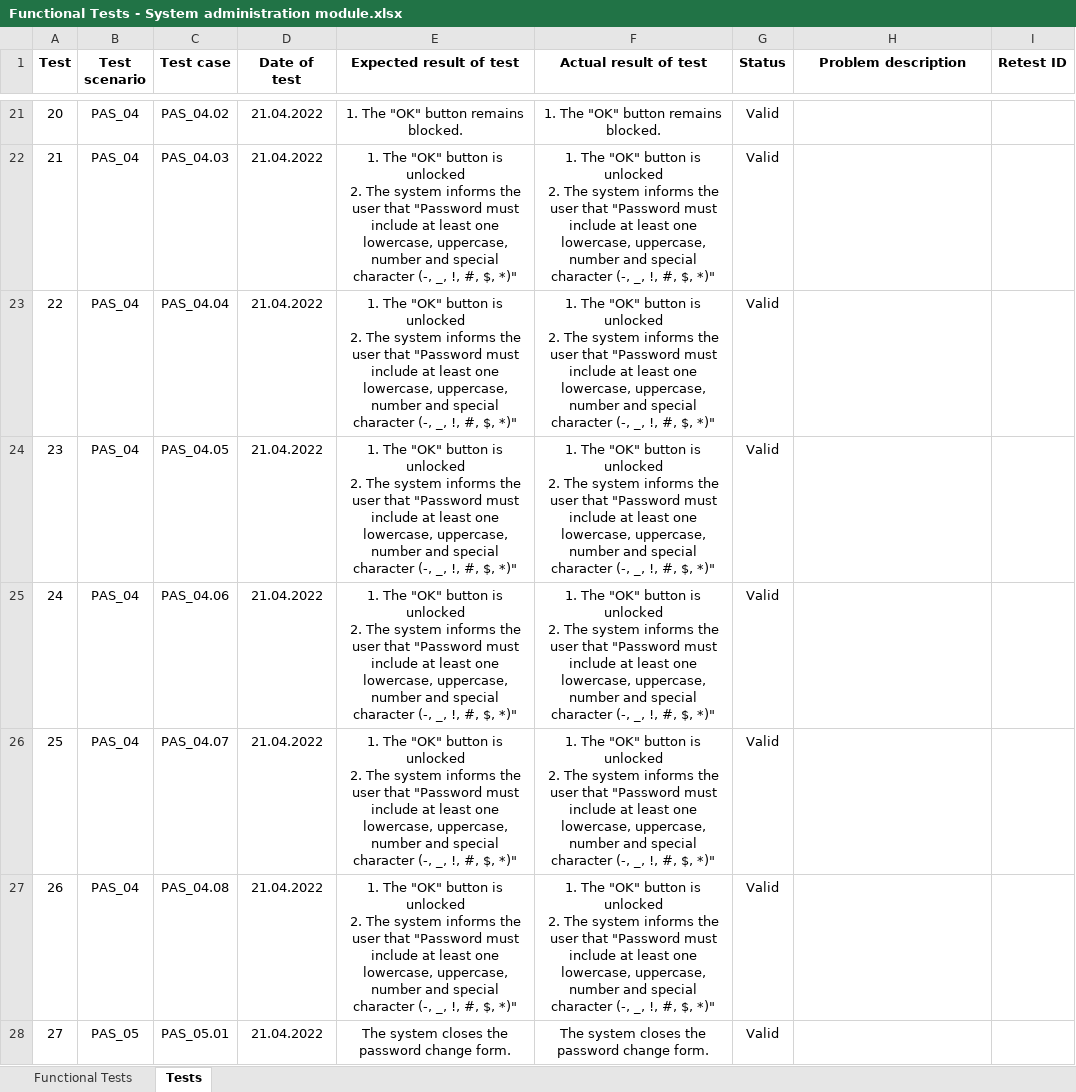
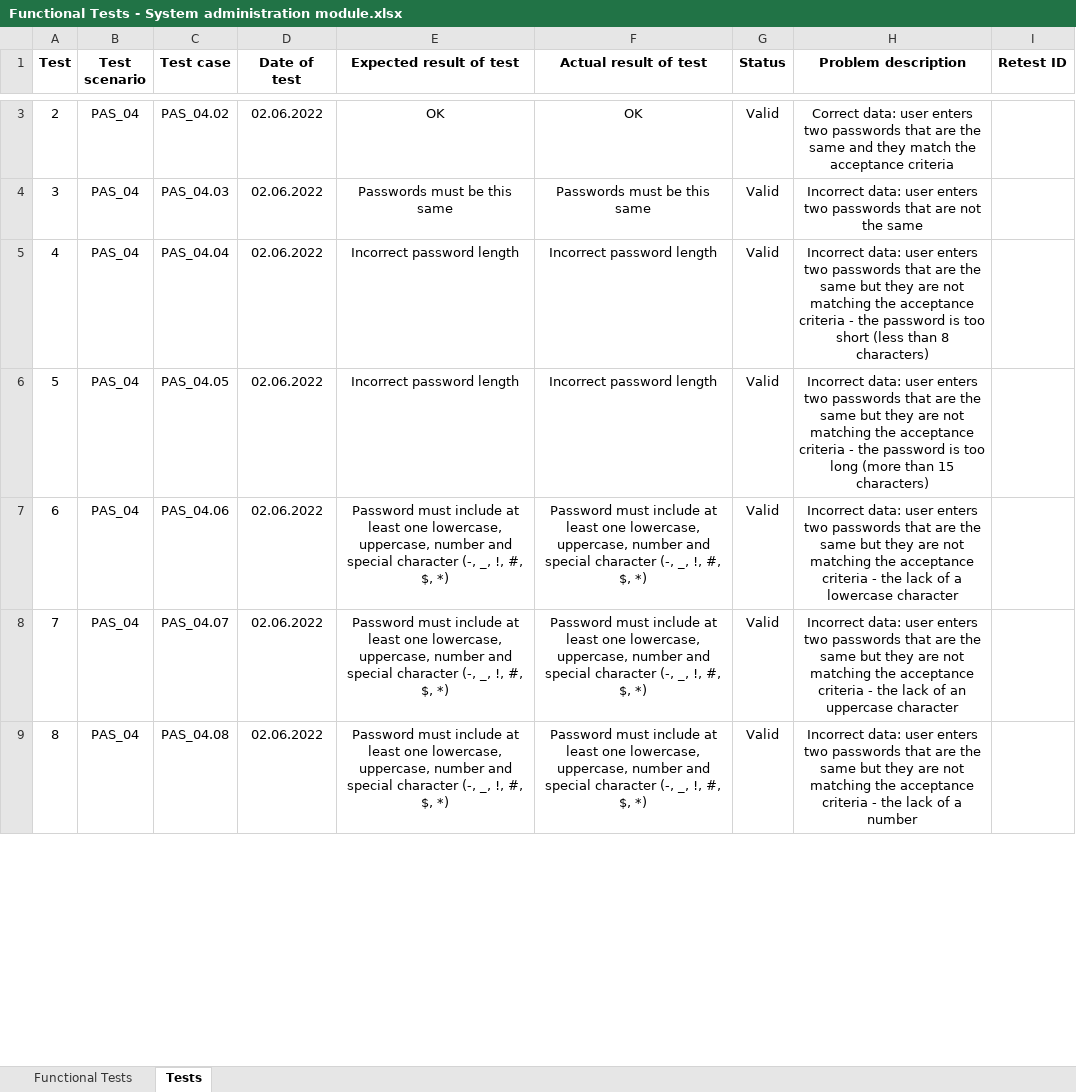
Before and after one commit to SykituS/HospitalSystem, an Excel workbook: Documents/System administration/Functional Tests - System administration module.xlsx, sheet Tests, drawn as a sheet; only a part is shown, gaps mark what is left out; values as stored, in another font and other column widths than the file's, no borders; removed rows and columns are numbered as before the commit, all else as after; ↵ is a line break in a cell; the diff covers the shown part only; the diff names each change by its address in the sheet, - before the commit and + after, or states it on an @@ line.

Commit message:
Updated Functional Tests - System administration module.xlsx - the final version

```diff
--- a/Documents/System administration/Functional Tests - System administration module.xlsx (sheet Tests)
+++ b/Documents/System administration/Functional Tests - System administration module.xlsx (sheet Tests)
@@ column A (Test) renumbered between rows 2 and 12 @@
-D3:D9 (Date of test): 21.04.2022
+D3:D9 (Date of test): 02.06.2022
-E3 (Expected result of test): 1. The "OK" button remains blocked.
+E3 (Expected result of test): OK
-F3 (Actual result of test): 1. The "OK" button remains blocked.
+F3 (Actual result of test): OK
-H3 (Problem description): (empty)
+H3 (Problem description): Correct data: user enters two passwords that are the same and they match the acceptance criteria
-E4 (Expected result of test): 1. The "OK" button is unlocked ↵ 2. The system informs the user that "Password must include at least one lowercase, uppercase, number and special character (-, _, !, #, $, *)"
+E4 (Expected result of test): Passwords must be this same
-F4 (Actual result of test): 1. The "OK" button is unlocked ↵ 2. The system informs the user that "Password must include at least one lowercase, uppercase, number and special character (-, _, !, #, $, *)"
+F4 (Actual result of test): Passwords must be this same
-H4 (Problem description): (empty)
+H4 (Problem description): Incorrect data: user enters two passwords that are not the same
-E5:E6 (Expected result of test): 1. The "OK" button is unlocked ↵ 2. The system informs the user that "Password must include at least one lowercase, uppercase, number and special character (-, _, !, #, $, *)"
+E5:E6 (Expected result of test): Incorrect password length
-F5:F6 (Actual result of test): 1. The "OK" button is unlocked ↵ 2. The system informs the user that "Password must include at least one lowercase, uppercase, number and special character (-, _, !, #, $, *)"
+F5:F6 (Actual result of test): Incorrect password length
-H5 (Problem description): (empty)
+H5 (Problem description): Incorrect data: user enters two passwords that are the same but they are not matching the acceptance criteria - the password is too short (less than 8 characters)
-H6 (Problem description): (empty)
+H6 (Problem description): Incorrect data: user enters two passwords that are the same but they are not matching the acceptance criteria - the password is too long (more than 15 characters)
-E7:E9 (Expected result of test): 1. The "OK" button is unlocked ↵ 2. The system informs the user that "Password must include at least one lowercase, uppercase, number and special character (-, _, !, #, $, *)"
+E7:E9 (Expected result of test): Password must include at least one lowercase, uppercase, number and special character (-, _, !, #, $, *)
-F7:F9 (Actual result of test): 1. The "OK" button is unlocked ↵ 2. The system informs the user that "Password must include at least one lowercase, uppercase, number and special character (-, _, !, #, $, *)"
+F7:F9 (Actual result of test): Password must include at least one lowercase, uppercase, number and special character (-, _, !, #, $, *)
-H7 (Problem description): (empty)
+H7 (Problem description): Incorrect data: user enters two passwords that are the same but they are not matching the acceptance criteria - the lack of a lowercase character
-H8 (Problem description): (empty)
+H8 (Problem description): Incorrect data: user enters two passwords that are the same but they are not matching the acceptance criteria - the lack of an uppercase character
-H9 (Problem description): (empty)
+H9 (Problem description): Incorrect data: user enters two passwords that are the same but they are not matching the acceptance criteria - the lack of a number
-row 28: 27 | PAS_05 | PAS_05.01 | 21.04.2022 | The system closes the password change form. | The system closes the password change form. | Valid
```
Also changed, not shown: 2 added rows, 25 removed rows and 25 edited cells elsewhere in this sheet, sheet Functional Tests.
